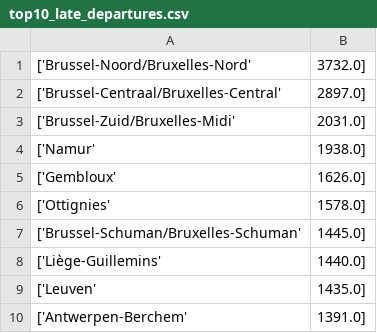
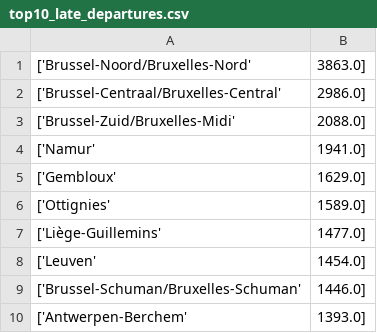
Before and after one commit to booterham/RailRuckusRadar, a CSV file: plots/top10_late_departures.csv, drawn as a sheet.

```diff
--- a/plots/top10_late_departures.csv
+++ b/plots/top10_late_departures.csv
@@ -1,10 +1,10 @@
-['Brussel-Noord/Bruxelles-Nord', 3732.0]
-['Brussel-Centraal/Bruxelles-Central', 2897.0]
-['Brussel-Zuid/Bruxelles-Midi', 2031.0]
-['Namur', 1938.0]
-['Gembloux', 1626.0]
-['Ottignies', 1578.0]
-['Brussel-Schuman/Bruxelles-Schuman', 1445.0]
-['Liège-Guillemins', 1440.0]
-['Leuven', 1435.0]
-['Antwerpen-Berchem', 1391.0]
+['Brussel-Noord/Bruxelles-Nord', 3863.0]
+['Brussel-Centraal/Bruxelles-Central', 2986.0]
+['Brussel-Zuid/Bruxelles-Midi', 2088.0]
+['Namur', 1941.0]
+['Gembloux', 1629.0]
+['Ottignies', 1589.0]
+['Liège-Guillemins', 1477.0]
+['Leuven', 1454.0]
+['Brussel-Schuman/Bruxelles-Schuman', 1446.0]
+['Antwerpen-Berchem', 1393.0]
```
Also changed, not shown: plots/top10_cancelations_at_departure.csv, plots/top10_late_arrivals.csv, 9 other files.
